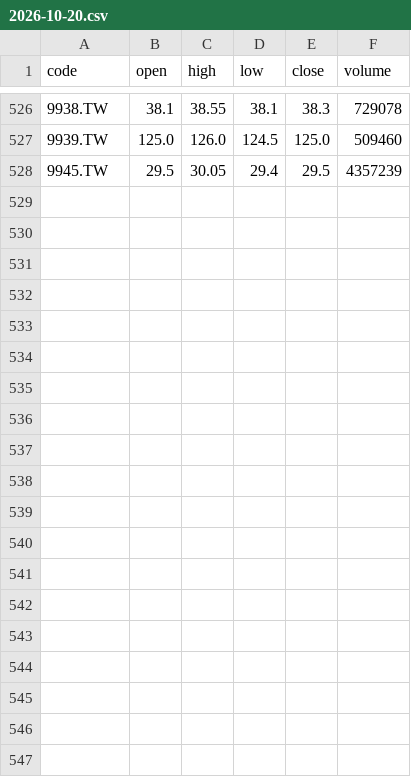
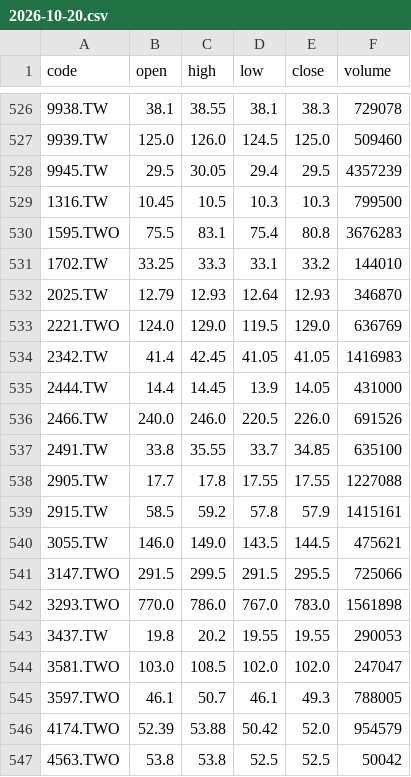
Before and after one commit to aaa143ui-max/tw-5m-archive, a CSV file: data/daily/2026-10-20.csv, drawn as a sheet; only a part is shown, gaps mark what is left out; the diff covers the shown part only; the diff names each change by its address in the sheet, - before the commit and + after, or states it on an @@ line.

```diff
--- a/data/daily/2026-10-20.csv
+++ b/data/daily/2026-10-20.csv
+row 529: 1316.TW | 10.45 | 10.5 | 10.3 | 10.3 | 799500
+row 530: 1595.TWO | 75.5 | 83.1 | 75.4 | 80.8 | 3676283
+row 531: 1702.TW | 33.25 | 33.3 | 33.1 | 33.2 | 144010
+row 532: 2025.TW | 12.79 | 12.93 | 12.64 | 12.93 | 346870
+row 533: 2221.TWO | 124.0 | 129.0 | 119.5 | 129.0 | 636769
+row 534: 2342.TW | 41.4 | 42.45 | 41.05 | 41.05 | 1416983
+row 535: 2444.TW | 14.4 | 14.45 | 13.9 | 14.05 | 431000
+row 536: 2466.TW | 240.0 | 246.0 | 220.5 | 226.0 | 691526
+row 537: 2491.TW | 33.8 | 35.55 | 33.7 | 34.85 | 635100
+row 538: 2905.TW | 17.7 | 17.8 | 17.55 | 17.55 | 1227088
+row 539: 2915.TW | 58.5 | 59.2 | 57.8 | 57.9 | 1415161
+row 540: 3055.TW | 146.0 | 149.0 | 143.5 | 144.5 | 475621
+row 541: 3147.TWO | 291.5 | 299.5 | 291.5 | 295.5 | 725066
+row 542: 3293.TWO | 770.0 | 786.0 | 767.0 | 783.0 | 1561898
+row 543: 3437.TW | 19.8 | 20.2 | 19.55 | 19.55 | 290053
+row 544: 3581.TWO | 103.0 | 108.5 | 102.0 | 102.0 | 247047
+row 545: 3597.TWO | 46.1 | 50.7 | 46.1 | 49.3 | 788005
+row 546: 4174.TWO | 52.39 | 53.88 | 50.42 | 52.0 | 954579
+row 547: 4563.TWO | 53.8 | 53.8 | 52.5 | 52.5 | 50042
```
Also changed, not shown: 10 added rows elsewhere in this file, data/daily/2026-10-19.csv, data/daily/2026-10-21.csv, 9 other files.
